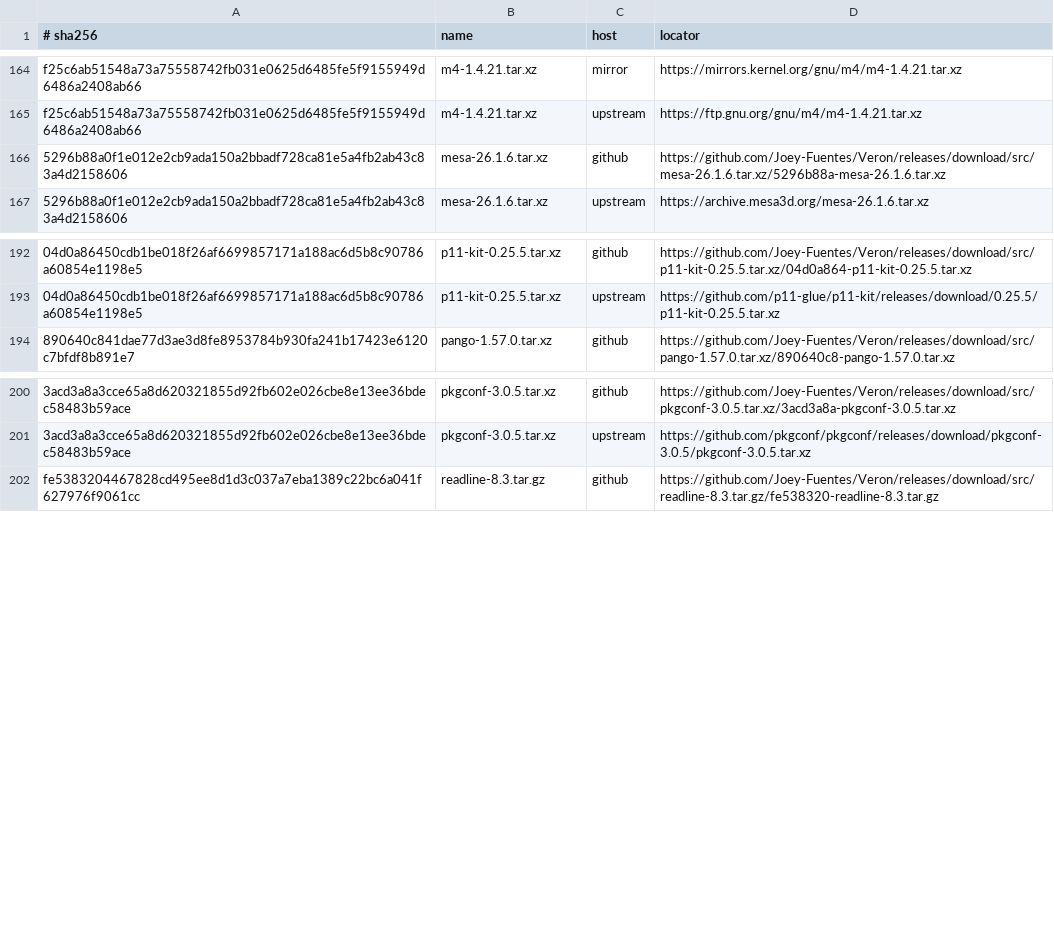
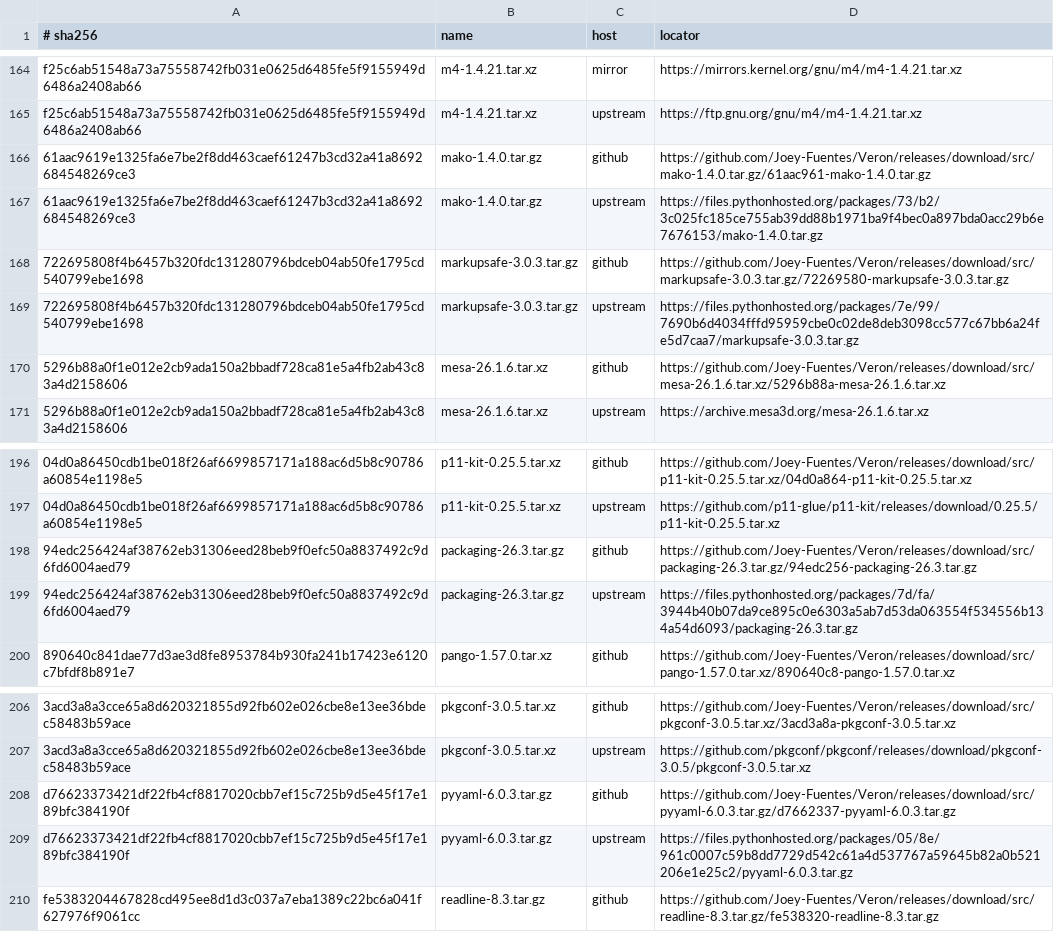
Before and after one commit to Joey-Fuentes/Veron, a TSV file: sources/MIRRORS.tsv, drawn as a sheet; only a part is shown, gaps mark what is left out; the diff names each change by its address in the sheet, - before the commit and + after, or states it on an @@ line.

```diff
--- a/sources/MIRRORS.tsv
+++ b/sources/MIRRORS.tsv
+row 166: 61aac9619e1325fa6e7be2f8dd463caef61247b3cd32a41a8692684548269ce3 | mako-1.4.0.tar.gz | github | https://github.com/Joey-Fuentes/Veron/releases/download/src/mako-1.4.0.tar.gz/61aac961-mako-1.4.0.tar.gz
+row 167: 61aac9619e1325fa6e7be2f8dd463caef61247b3cd32a41a8692684548269ce3 | mako-1.4.0.tar.gz | upstream | https://files.pythonhosted.org/packages/73/b2/3c025fc185ce755ab39dd88b1971ba9f4bec0a897bda0acc29b6e7676153/mako-1.4.0.tar.gz
+row 168: 722695808f4b6457b320fdc131280796bdceb04ab50fe1795cd540799ebe1698 | markupsafe-3.0.3.tar.gz | github | https://github.com/Joey-Fuentes/Veron/releases/download/src/markupsafe-3.0.3.tar.gz/72269580-markupsafe-3.0.3.tar.gz
+row 169: 722695808f4b6457b320fdc131280796bdceb04ab50fe1795cd540799ebe1698 | markupsafe-3.0.3.tar.gz | upstream | https://files.pythonhosted.org/packages/7e/99/7690b6d4034fffd95959cbe0c02de8deb3098cc577c67bb6a24fe5d7caa7/markupsafe-3.0.3.tar.gz
+row 198: 94edc256424af38762eb31306eed28beb9f0efc50a8837492c9d6fd6004aed79 | packaging-26.3.tar.gz | github | https://github.com/Joey-Fuentes/Veron/releases/download/src/packaging-26.3.tar.gz/94edc256-packaging-26.3.tar.gz
+row 199: 94edc256424af38762eb31306eed28beb9f0efc50a8837492c9d6fd6004aed79 | packaging-26.3.tar.gz | upstream | https://files.pythonhosted.org/packages/7d/fa/3944b40b07da9ce895c0e6303a5ab7d53da063554f534556b134a54d6093/packaging-26.3.tar.gz
+row 208: d76623373421df22fb4cf8817020cbb7ef15c725b9d5e45f17e189bfc384190f | pyyaml-6.0.3.tar.gz | github | https://github.com/Joey-Fuentes/Veron/releases/download/src/pyyaml-6.0.3.tar.gz/d7662337-pyyaml-6.0.3.tar.gz
+row 209: d76623373421df22fb4cf8817020cbb7ef15c725b9d5e45f17e189bfc384190f | pyyaml-6.0.3.tar.gz | upstream | https://files.pythonhosted.org/packages/05/8e/961c0007c59b8dd7729d542c61a4d537767a59645b82a0b521206e1e25c2/pyyaml-6.0.3.tar.gz
```
